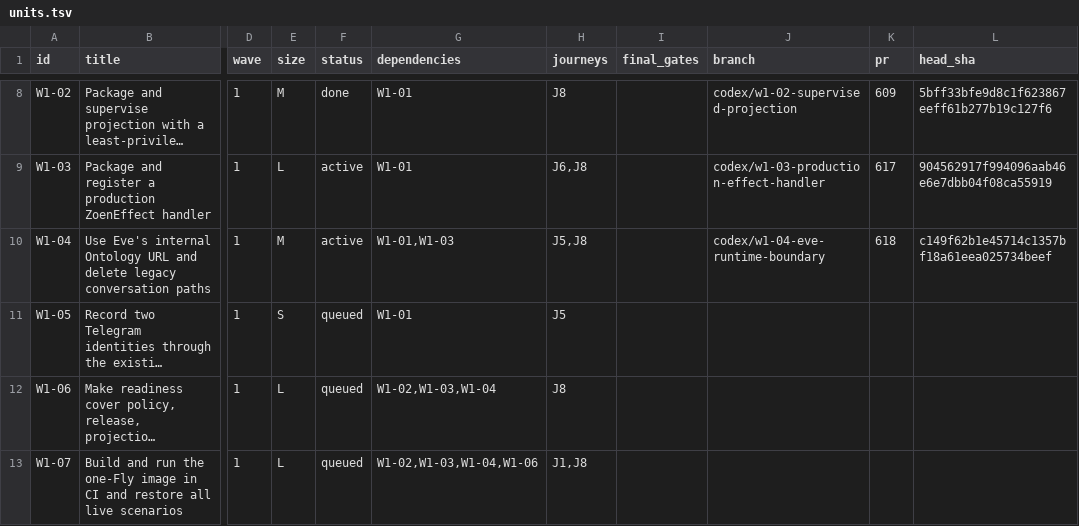
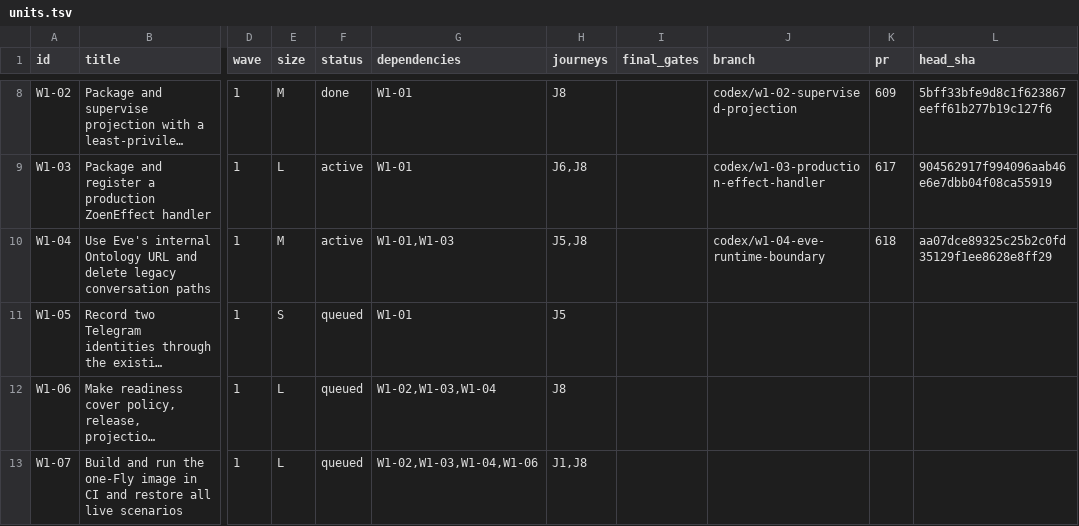
Before and after one commit to EnzoTironi/OS, a TSV file: orchestrate/zoen-final/units.tsv, drawn as a sheet; only a part is shown, gaps mark what is left out; long unchanged cells end in …; the diff names each change by its address in the sheet, - before the commit and + after, or states it on an @@ line.

```diff
--- a/orchestrate/zoen-final/units.tsv
+++ b/orchestrate/zoen-final/units.tsv
-L10 (head_sha): c149f62b1e45714c1357bf18a61eea025734beef
+L10 (head_sha): aa07dce89325c25b2c0fd35129f1ee8628e8ff29
```
Also changed, not shown: 6 other files.
